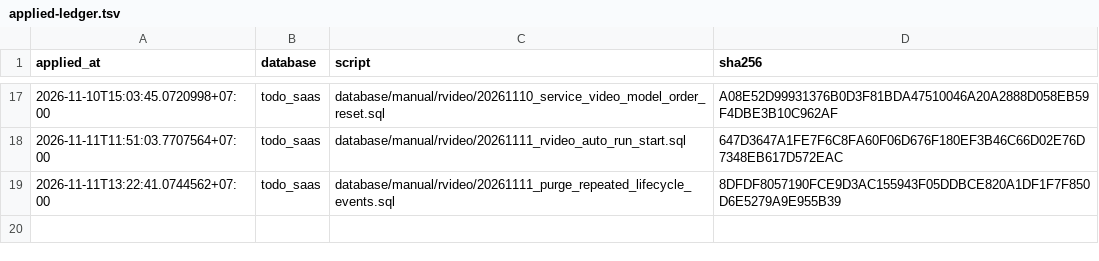
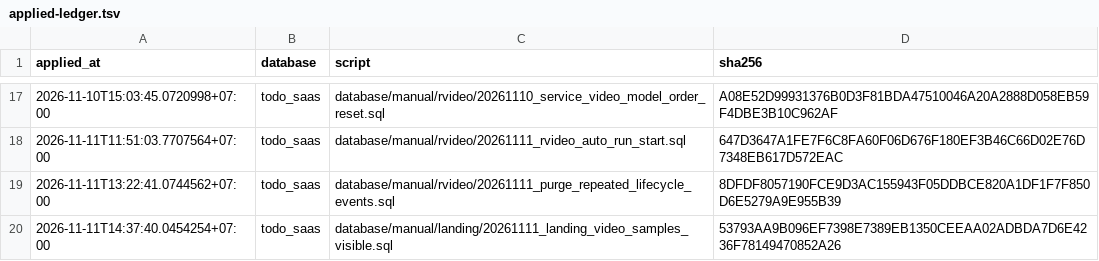
Before and after one commit to nguyenduc216/todoX-Dashboard-SaaS, a TSV file: tools/prod-sql/applied-ledger.tsv, drawn as a sheet; only a part is shown, gaps mark what is left out.

```diff
--- a/tools/prod-sql/applied-ledger.tsv
+++ b/tools/prod-sql/applied-ledger.tsv
@@ -19 +19,2 @@ applied_at	database	script	sha256
 2026-11-11T13:22:41.0744562+07:00	todo_saas	database/manual/rvideo/20261111_purge_repeated_lifecycle_events.sql	8DFDF8057190FCE9D3AC155943F05DDBCE820A1DF1F7F850D6E5279A9E955B39
+2026-11-11T14:37:40.0454254+07:00	todo_saas	database/manual/landing/20261111_landing_video_samples_visible.sql	53793AA9B096EF7398E7389EB1350CEEAA02ADBDA7D6E4236F78149470852A26
```
Also changed, not shown: deploy/deploy-ledger.tsv.
